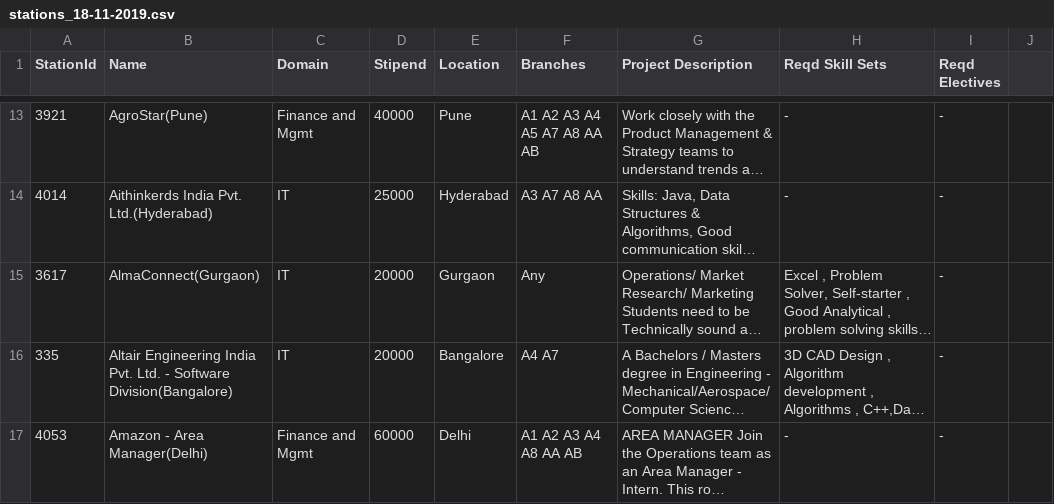
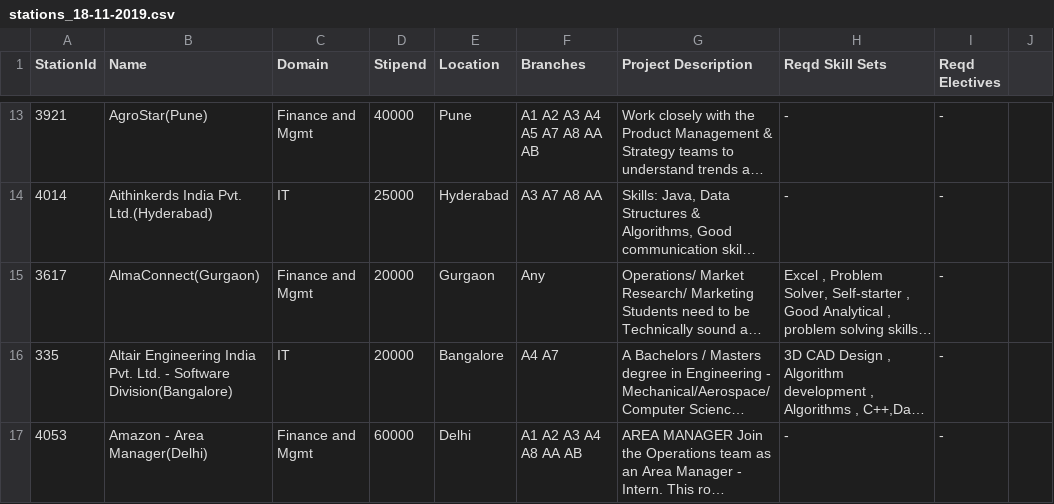
Before and after one commit to gaurabdg/PS2-Form-Filler, a CSV file: data/stations_18-11-2019.csv, drawn as a sheet; only a part is shown, gaps mark what is left out; long unchanged cells end in …; the diff names each change by its address in the sheet, - before the commit and + after, or states it on an @@ line.

```diff
--- a/data/stations_18-11-2019.csv
+++ b/data/stations_18-11-2019.csv
-C15 (Domain): IT
+C15 (Domain): Finance and Mgmt
```
Also changed, not shown: 2 other files.
